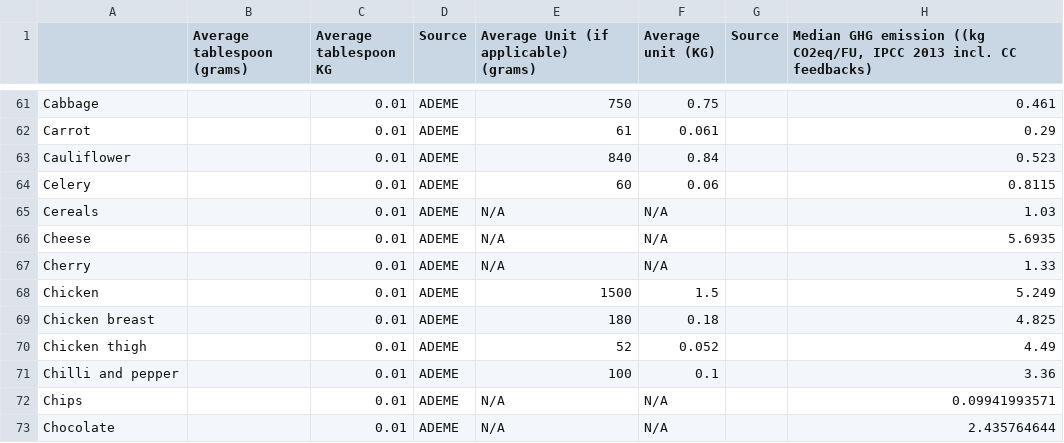
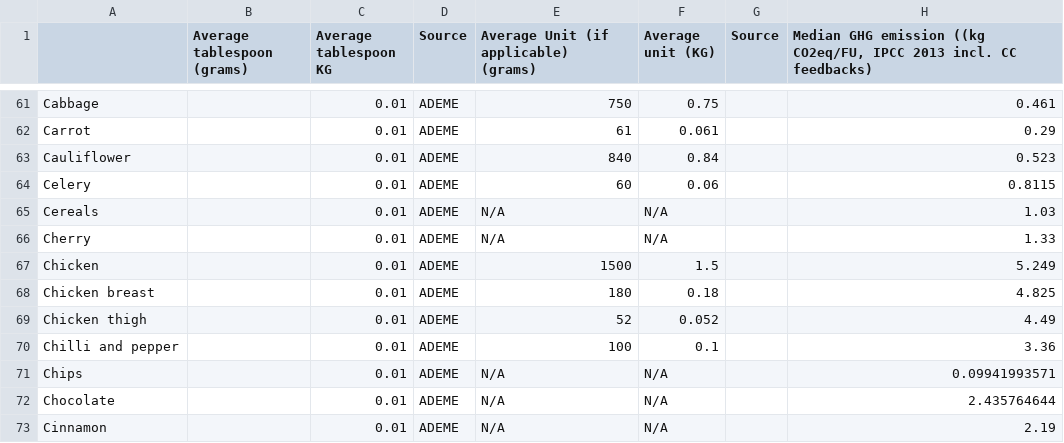
Before and after one commit to g-delrieu/greenr, a CSV file: greenr/data/Final_conversion_table.csv, drawn as a sheet; only a part is shown, gaps mark what is left out; the shorter side is filled out with more unchanged rows; the diff names each change by its address in the sheet, - before the commit and + after, or states it on an @@ line.

```diff
--- a/greenr/data/Final_conversion_table.csv
+++ b/greenr/data/Final_conversion_table.csv
-row 66: Cheese |  | 0.01 | ADEME | N/A | N/A |  | 5.6935
```
Also changed, not shown: 6 other files.
